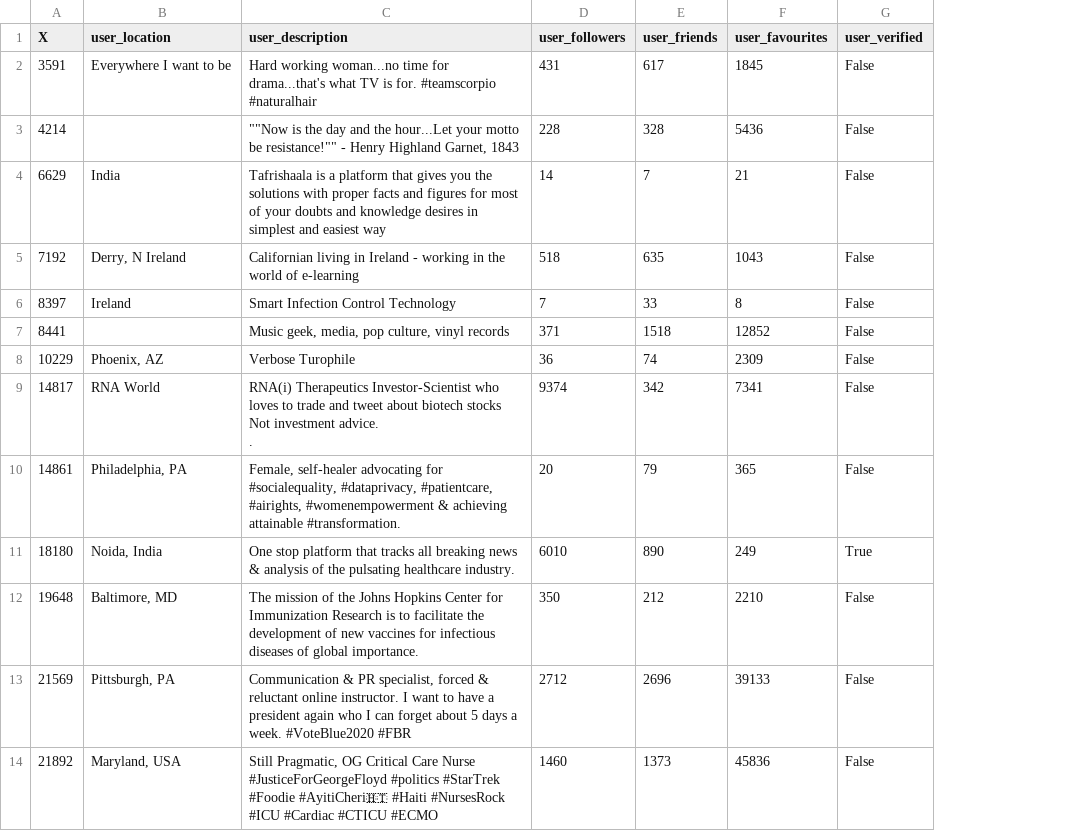
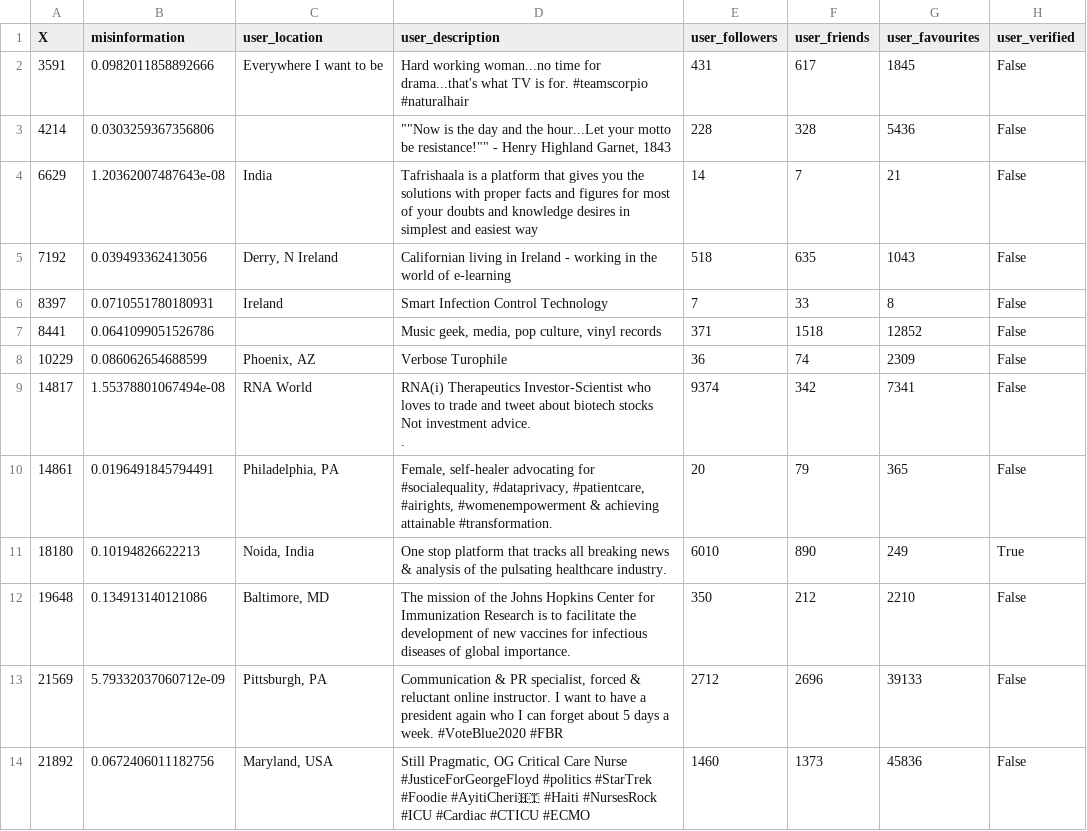
Before and after one commit to WellcomeIdeathon2023/The_Social_Scientists, a CSV file: data/data_Mar_2020.csv, drawn as a sheet; only a part is shown; the diff names each change by its address in the sheet, - before the commit and + after, or states it on an @@ line.

```diff
--- a/data/data_Mar_2020.csv
+++ b/data/data_Mar_2020.csv
+column B (misinformation), rows 2-14: 0.0982011858892666 | 0.0303259367356806 | 1.20362007487643e-08 | 0.039493362413056 | 0.0710551780180931 | 0.0641099051526786 | 0.086062654688599 | 1.55378801067494e-08 | 0.0196491845794491 | 0.10194826622213 | 0.134913140121086 | 5.79332037060712e-09 | 0.0672406011182756
```
Also changed, not shown: data/data_Apr_2020.csv, data/data_Feb_2020.csv, 32 other files.
